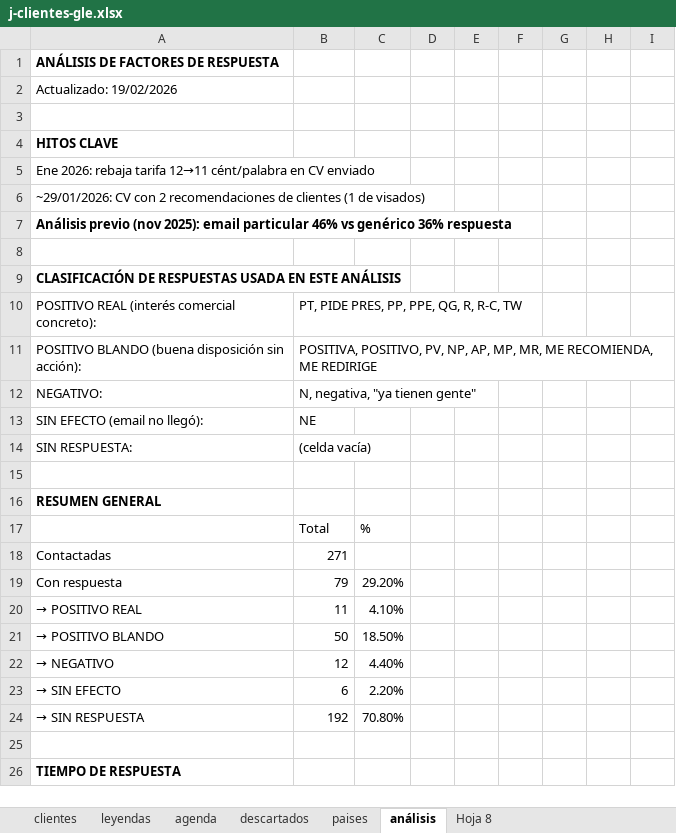
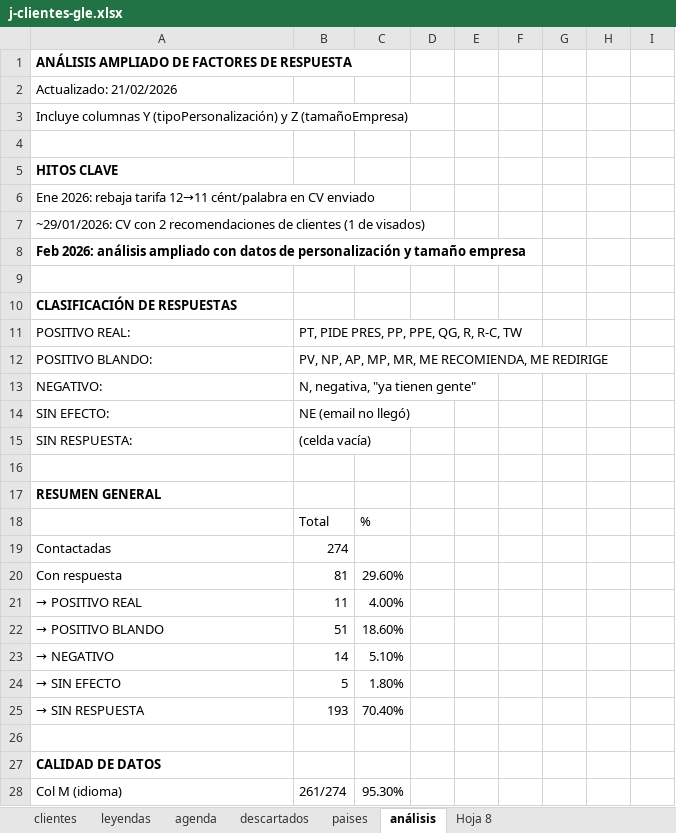
Before and after one commit to Rocio-bot/jurada, an Excel workbook: j-busqueda clientes/j-clientes-gle.xlsx, sheet análisis, drawn as a sheet; only a part is shown; the shorter side is filled out with more unchanged rows; values as stored, in another font and other column widths than the file's, no borders; removed rows and columns are numbered as before the commit, all else as after; the diff covers the shown part only; the diff names each change by its address in the sheet, - before the commit and + after, or states it on an @@ line.

```diff
--- a/j-busqueda clientes/j-clientes-gle.xlsx (sheet análisis)
+++ b/j-busqueda clientes/j-clientes-gle.xlsx (sheet análisis)
-A1: ANÁLISIS DE FACTORES DE RESPUESTA
+A1: ANÁLISIS AMPLIADO DE FACTORES DE RESPUESTA
-A2: Actualizado: 19/02/2026
+A2: Actualizado: 21/02/2026
+row 3: Incluye columnas Y (tipoPersonalización) y Z (tamañoEmpresa)
-A8: Análisis previo (nov 2025): email particular 46% vs genérico 36% respuesta
+A8: Feb 2026: análisis ampliado con datos de personalización y tamaño empresa
-A10: CLASIFICACIÓN DE RESPUESTAS USADA EN ESTE ANÁLISIS
+A10: CLASIFICACIÓN DE RESPUESTAS
-A11: POSITIVO REAL (interés comercial concreto):
+A11: POSITIVO REAL:
-row 11: POSITIVO BLANDO (buena disposición sin acción): | POSITIVA, POSITIVO, PV, NP, AP, MP, MR, ME RECOMIENDA, ME REDIRIGE
+row 12: POSITIVO BLANDO: | PV, NP, AP, MP, MR, ME RECOMIENDA, ME REDIRIGE
-row 13: SIN EFECTO (email no llegó): | NE
+row 14: SIN EFECTO: | NE (email no llegó)
-B19: 271
+B19: 274
-B20: 79
+B20: 81
-C20: 29.20%
+C20: 29.60%
-C21: 4.10%
+C21: 4.00%
-B22: 50
+B22: 51
-C22: 18.50%
+C22: 18.60%
-B23: 12
+B23: 14
-C23: 4.40%
+C23: 5.10%
-B24: 6
+B24: 5
-C24: 2.20%
+C24: 1.80%
-B25: 192
+B25: 193
-C25: 70.80%
+C25: 70.40%
+row 26: (empty)
+row 27: CALIDAD DE DATOS
+row 28: Col M (idioma) | 261/274 | 95.30%
```
Also changed, not shown: 39 added rows, 35 removed rows, 109 edited cells and cell formats elsewhere in this sheet.
